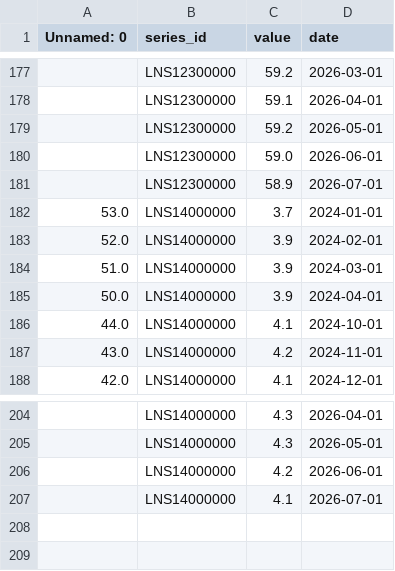
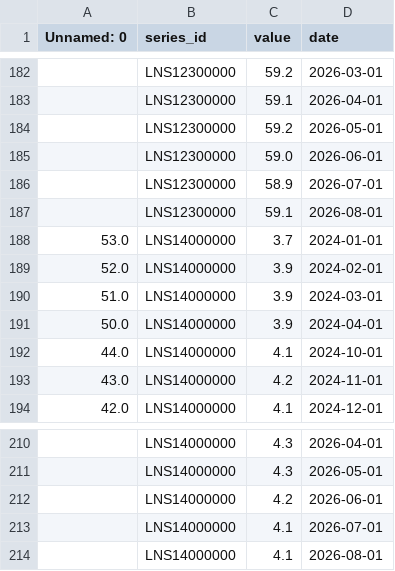
Before and after one commit to tdeilers/Final-Project-Data-Tools, a CSV file: masterdata.csv, drawn as a sheet; only a part is shown, gaps mark what is left out; the diff covers the shown part only; the diff names each change by its address in the sheet, - before the commit and + after, or states it on an @@ line.

Commit message:
update

```diff
--- a/masterdata.csv
+++ b/masterdata.csv
+row 187:  | LNS12300000 | 59.1 | 2026-08-01
+row 214:  | LNS14000000 | 4.1 | 2026-08-01
```
Also changed, not shown: 5 added rows and 8 edited cells elsewhere in this file.
